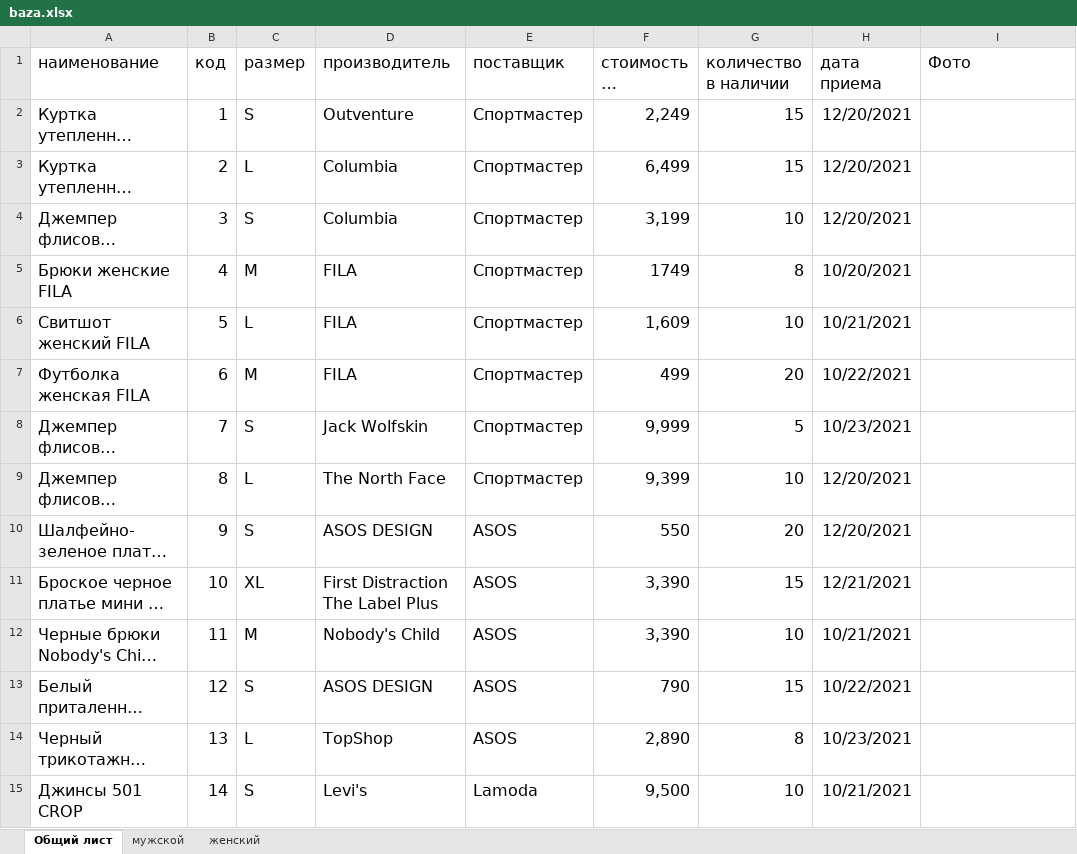
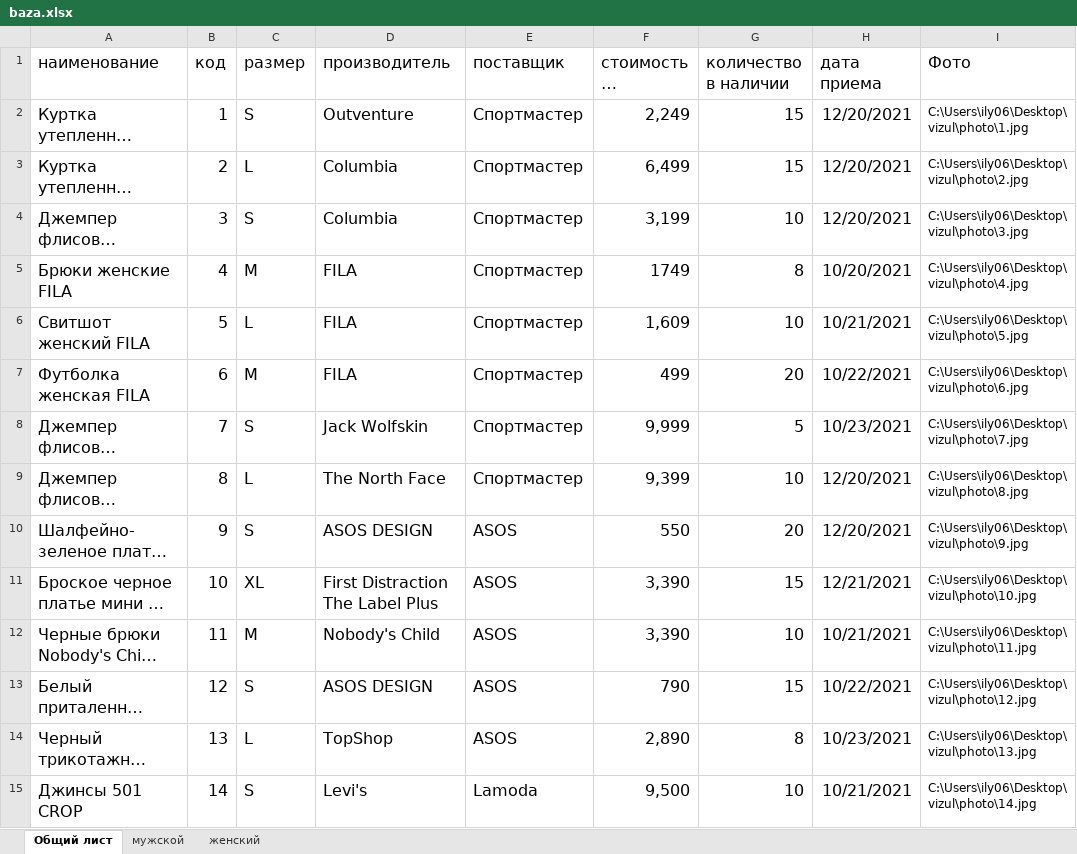
Before and after one commit to x00421/Course-work-on-Visual-programming-., an Excel workbook: baza.xlsx, sheet Общий лист, drawn as a sheet; only a part is shown; long unchanged cells end in …; values as stored, in another font and other column widths than the file's, no borders; the diff covers the shown part only; the diff names each change by its address in the sheet, - before the commit and + after, or states it on an @@ line.

```diff
--- a/baza.xlsx (sheet Общий лист)
+++ b/baza.xlsx (sheet Общий лист)
-I2 (Фото): (empty)
+I2 (Фото): C:\Users\ily06\Desktop\vizul\photo\1.jpg
-I3 (Фото): (empty)
+I3 (Фото): C:\Users\ily06\Desktop\vizul\photo\2.jpg
-I4 (Фото): (empty)
+I4 (Фото): C:\Users\ily06\Desktop\vizul\photo\3.jpg
-I5 (Фото): (empty)
+I5 (Фото): C:\Users\ily06\Desktop\vizul\photo\4.jpg
-I6 (Фото): (empty)
+I6 (Фото): C:\Users\ily06\Desktop\vizul\photo\5.jpg
-I7 (Фото): (empty)
+I7 (Фото): C:\Users\ily06\Desktop\vizul\photo\6.jpg
-I8 (Фото): (empty)
+I8 (Фото): C:\Users\ily06\Desktop\vizul\photo\7.jpg
-I9 (Фото): (empty)
+I9 (Фото): C:\Users\ily06\Desktop\vizul\photo\8.jpg
-I10 (Фото): (empty)
+I10 (Фото): C:\Users\ily06\Desktop\vizul\photo\9.jpg
-I11 (Фото): (empty)
+I11 (Фото): C:\Users\ily06\Desktop\vizul\photo\10.jpg
-I12 (Фото): (empty)
+I12 (Фото): C:\Users\ily06\Desktop\vizul\photo\11.jpg
-I13 (Фото): (empty)
+I13 (Фото): C:\Users\ily06\Desktop\vizul\photo\12.jpg
-I14 (Фото): (empty)
+I14 (Фото): C:\Users\ily06\Desktop\vizul\photo\13.jpg
-I15 (Фото): (empty)
+I15 (Фото): C:\Users\ily06\Desktop\vizul\photo\14.jpg
```
Also changed, not shown: 16 edited cells elsewhere in this sheet, sheet мужской, sheet женский, 38 other files.
